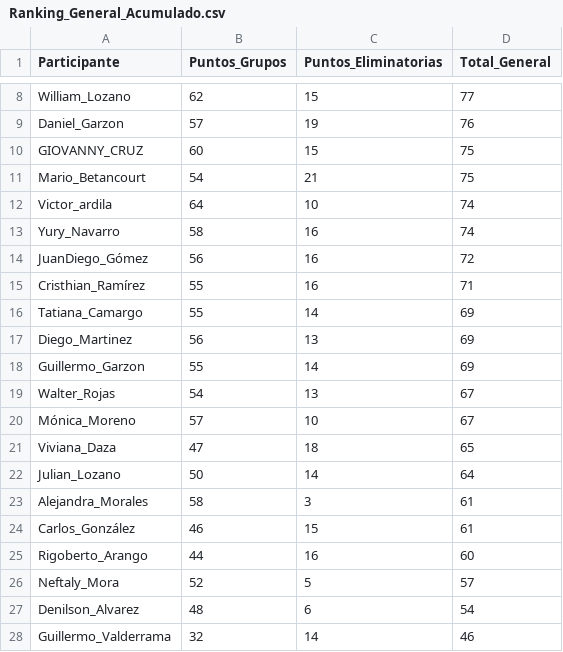
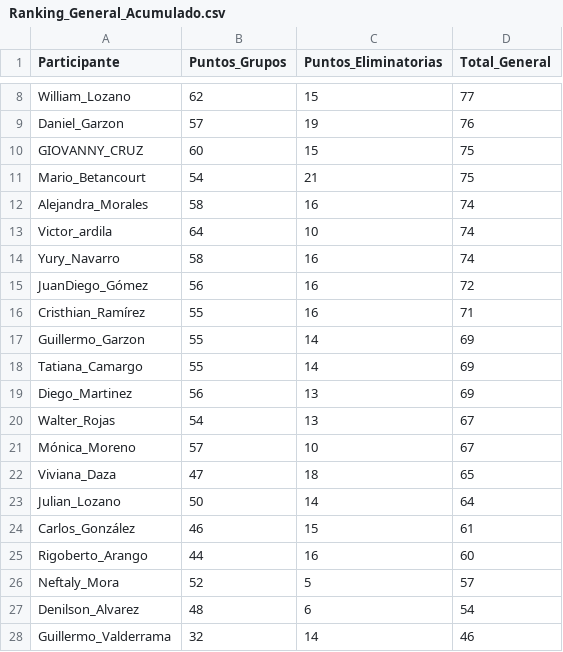
Before and after one commit to sdcastanedac/Polla_FM, a CSV file: Ranking_General_Acumulado.csv, drawn as a sheet; only a part is shown, gaps mark what is left out.

Commit message:
Add files via upload

```diff
--- a/Ranking_General_Acumulado.csv
+++ b/Ranking_General_Acumulado.csv
@@ -11,2 +11,3 @@ GIOVANNY_CRUZ,60,15,75
 Mario_Betancourt,54,21,75
+Alejandra_Morales,58,16,74
 Victor_ardila,64,10,74
@@ -15,5 +16,5 @@ JuanDiego_Gómez,56,16,72
 Cristhian_Ramírez,55,16,71
+Guillermo_Garzon,55,14,69
 Tatiana_Camargo,55,14,69
 Diego_Martinez,56,13,69
-Guillermo_Garzon,55,14,69
 Walter_Rojas,54,13,67
@@ -22,3 +23,2 @@ Viviana_Daza,47,18,65
 Julian_Lozano,50,14,64
-Alejandra_Morales,58,3,61
 Carlos_González,46,15,61
```
